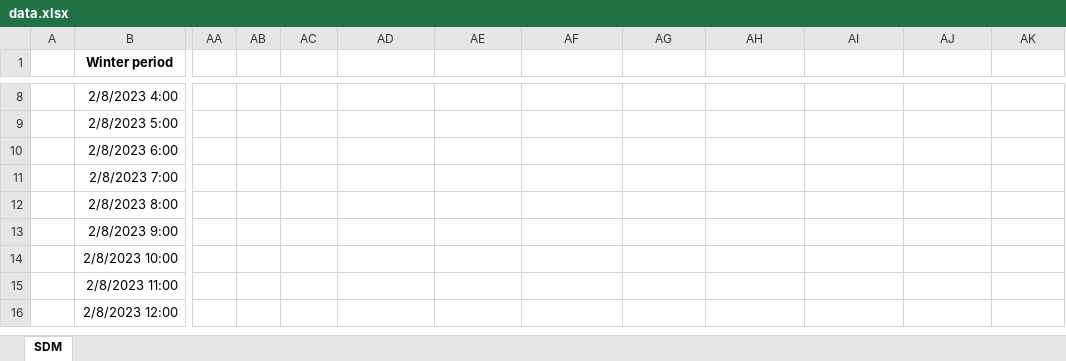
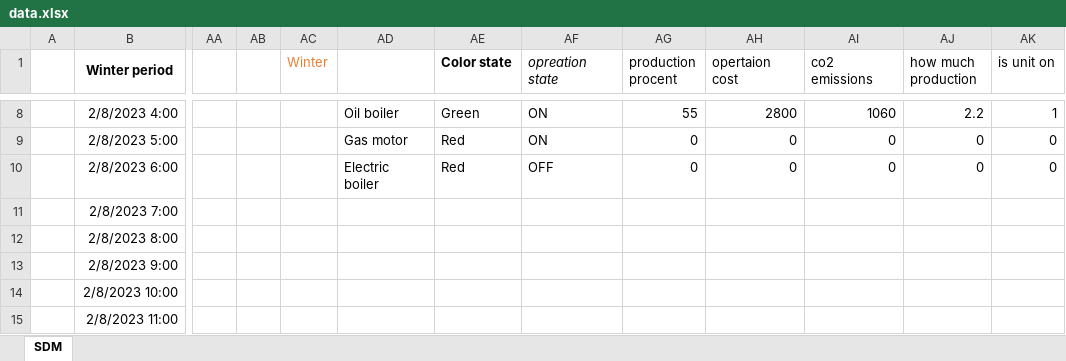
Before and after one commit to sam223221/smesterProjectSW2, an Excel workbook: Danfoss Heating system/bin/Debug/net8.0/Assets/data.xlsx, sheet SDM, drawn as a sheet; only a part is shown, gaps mark what is left out; the shorter side is filled out with more unchanged rows; values as stored, in another font and other column widths than the file's, no borders; charts and pictures not drawn; the diff covers the shown part only; the diff names each change by its address in the sheet, - before the commit and + after, or states it on an @@ line.

```diff
--- a/Danfoss Heating system/bin/Debug/net8.0/Assets/data.xlsx (sheet SDM)
+++ b/Danfoss Heating system/bin/Debug/net8.0/Assets/data.xlsx (sheet SDM)
-AC1: (empty)
+AC1: Winter
-AE1: (empty)
+AE1: Color state
-AF1: (empty)
+AF1: opreation state
-AG1: (empty)
+AG1: production procent
-AH1: (empty)
+AH1: opertaion cost
-AI1: (empty)
+AI1: co2 emissions
-AJ1: (empty)
+AJ1: how much production
-AK1: (empty)
+AK1: is unit on
-AD8: (empty)
+AD8: Oil boiler
-AE8 (Color state): (empty)
+AE8 (Color state): Green
-AF8:AF9 (opreation state): (empty)
+AF8:AF9 (opreation state): ON
-AG8 (production procent): (empty)
+AG8 (production procent): 55
-AH8 (opertaion cost): (empty)
+AH8 (opertaion cost): 2800
-AI8 (co2 emissions): (empty)
+AI8 (co2 emissions): 1060
-AJ8 (how much production): (empty)
+AJ8 (how much production): 2.2
-AK8 (is unit on): (empty)
+AK8 (is unit on): 1
-AD9: (empty)
+AD9: Gas motor
-AE9:AE10 (Color state): (empty)
+AE9:AE10 (Color state): Red
-AG9:AG10 (production procent): (empty)
+AG9:AG10 (production procent): 0
-AH9:AH10 (opertaion cost): (empty)
+AH9:AH10 (opertaion cost): 0
-AI9:AI10 (co2 emissions): (empty)
+AI9:AI10 (co2 emissions): 0
-AJ9:AJ10 (how much production): (empty)
+AJ9:AJ10 (how much production): 0
-AK9:AK10 (is unit on): (empty)
+AK9:AK10 (is unit on): 0
-AD10: (empty)
+AD10: Electric boiler
-AF10 (opreation state): (empty)
+AF10 (opreation state): OFF
```
Also changed, not shown: 41 edited cells elsewhere in this sheet, charts or pictures, Danfoss Heating system/Assets/data.xlsx, 27 other files.
